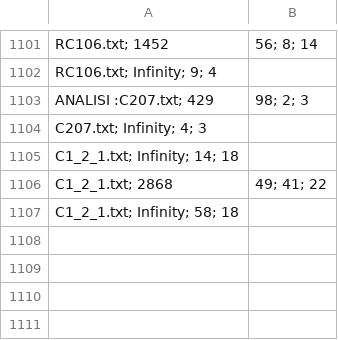
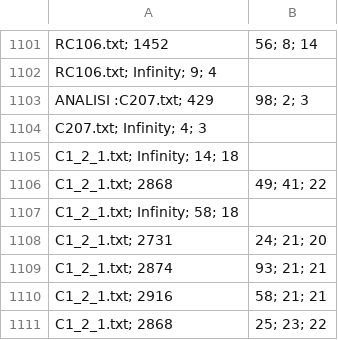
Before and after one commit to matteougolotti/OMA-Assignment, a CSV file: output/solutions.csv, drawn as a sheet; only a part is shown, gaps mark what is left out.

```diff
--- a/output/solutions.csv
+++ b/output/solutions.csv
@@ -1107 +1107,5 @@ C1_2_1.txt; 2868,49; 41;   22
 C1_2_1.txt; Infinity; 58;   18
+C1_2_1.txt; 2731,24; 21;   20
+C1_2_1.txt; 2874,93; 21;   21
+C1_2_1.txt; 2916,58; 21;   21
+C1_2_1.txt; 2868,25; 23;   22
```
Also changed, not shown: 2 other files.
